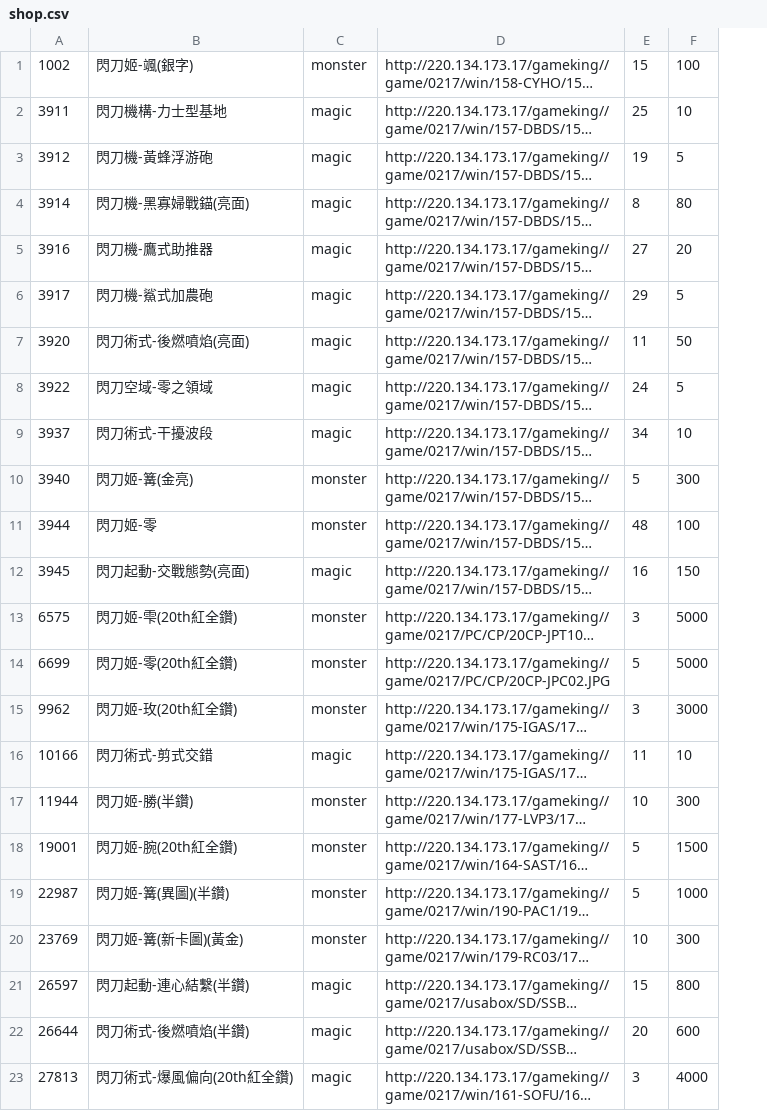
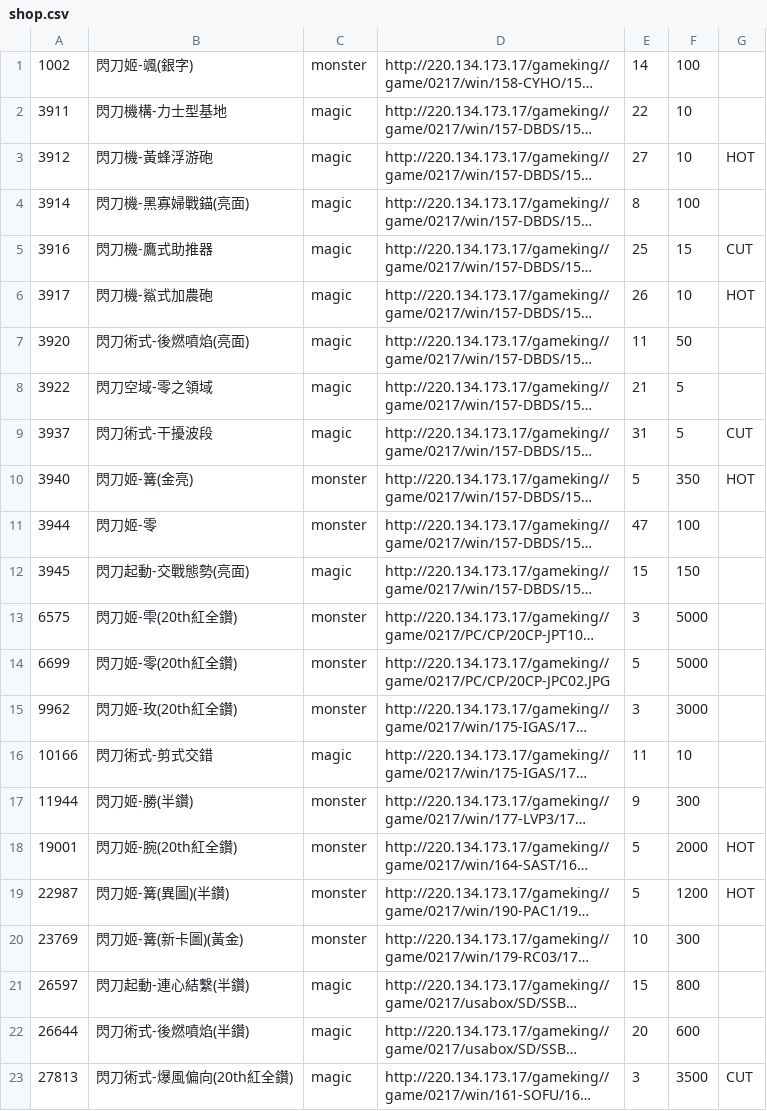
Before and after one commit to freefrit/AOOP_DogeShop, a CSV file: src/shop.csv, drawn as a sheet; long unchanged cells end in …; the diff names each change by its address in the sheet, - before the commit and + after, or states it on an @@ line.

```diff
--- a/src/shop.csv
+++ b/src/shop.csv
+column G, rows 3-23: HOT |  | CUT | HOT |  |  | CUT | HOT |  |  |  |  |  |  |  | HOT | HOT |  |  |  | CUT
-E1: 15
+E1: 14
-E2: 25
+E2: 22
-E3: 19
+E3: 27
-F3: 5
+F3: 10
-F4: 80
+F4: 100
-E5: 27
+E5: 25
-F5: 20
+F5: 15
-E6: 29
+E6: 26
-F6: 5
+F6: 10
-E8: 24
+E8: 21
-E9: 34
+E9: 31
-F9: 10
+F9: 5
-F10: 300
+F10: 350
-E11: 48
+E11: 47
-E12: 16
+E12: 15
-E17: 10
+E17: 9
-F18: 1500
+F18: 2000
-F19: 1000
+F19: 1200
-F23: 4000
+F23: 3500
```
Also changed, not shown: 13 other files.
